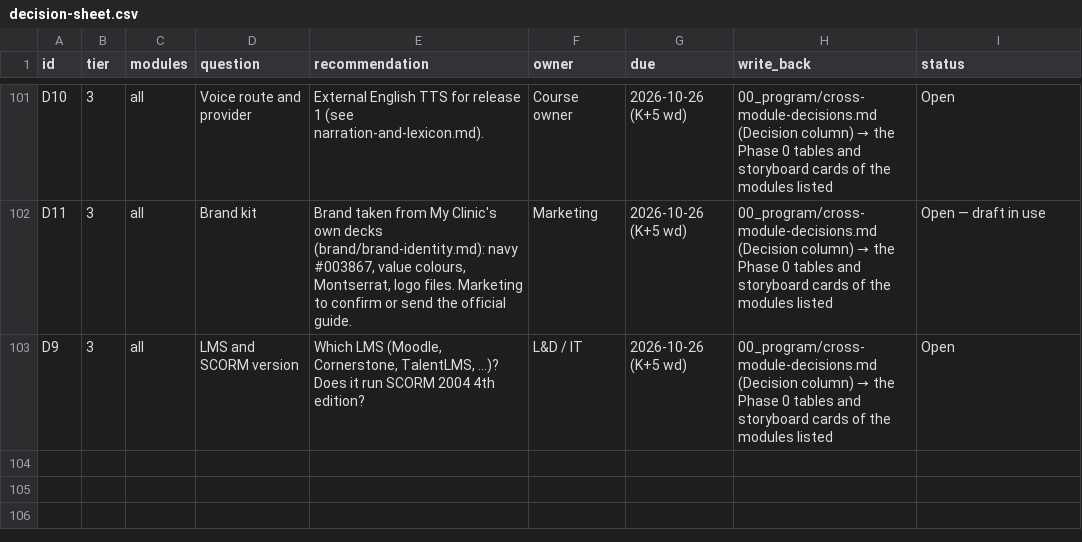
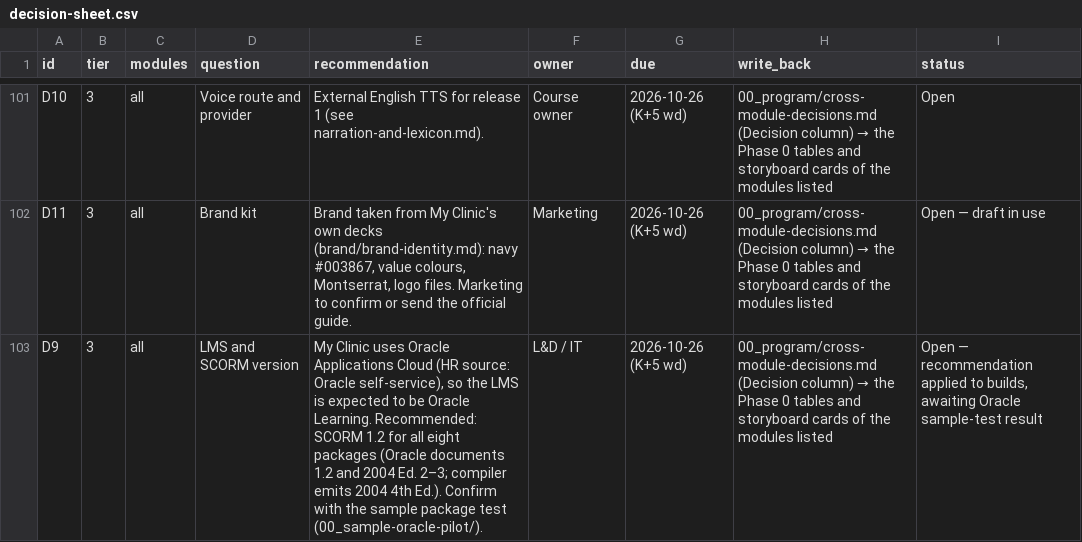
Before and after one commit to marwanabdulhady-gif/My-clinic-, a CSV file: elearning-course/scorm-plans/00_program/decision-sheet.csv, drawn as a sheet; only a part is shown, gaps mark what is left out.

```diff
--- a/elearning-course/scorm-plans/00_program/decision-sheet.csv
+++ b/elearning-course/scorm-plans/00_program/decision-sheet.csv
@@ -102,2 +102,2 @@ D10,3,all,Voice route and provider,External English TTS for release 1 (see narra
 D11,3,all,Brand kit,"Brand taken from My Clinic's own decks (brand/brand-identity.md): navy #003867, value colours, Montserrat, logo files. Marketing to confirm or send the official guide.",Marketing,2026-10-26 (K+5 wd),00_program/cross-module-decisions.md (Decision column) → the Phase 0 tables and storyboard cards of the modules listed,Open — draft in use
-D9,3,all,LMS and SCORM version,"Which LMS (Moodle, Cornerstone, TalentLMS, …)? Does it run SCORM 2004 4th edition?",L&D / IT,2026-10-26 (K+5 wd),00_program/cross-module-decisions.md (Decision column) → the Phase 0 tables and storyboard cards of the modules listed,Open
+D9,3,all,LMS and SCORM version,"My Clinic uses Oracle Applications Cloud (HR source: Oracle self-service), so the LMS is expected to be Oracle Learning. Recommended: SCORM 1.2 for all eight packages (Oracle documents 1.2 and 2004 Ed. 2–3; compiler emits 2004 4th Ed.). Confirm with the sample package test (00_sample-oracle-pilot/).",L&D / IT,2026-10-26 (K+5 wd),00_program/cross-module-decisions.md (Decision column) → the Phase 0 tables and storyboard cards of the modules listed,"Open — recommendation applied to builds, awaiting Oracle sample-test result"
```
Also changed, not shown: 3 other files.
